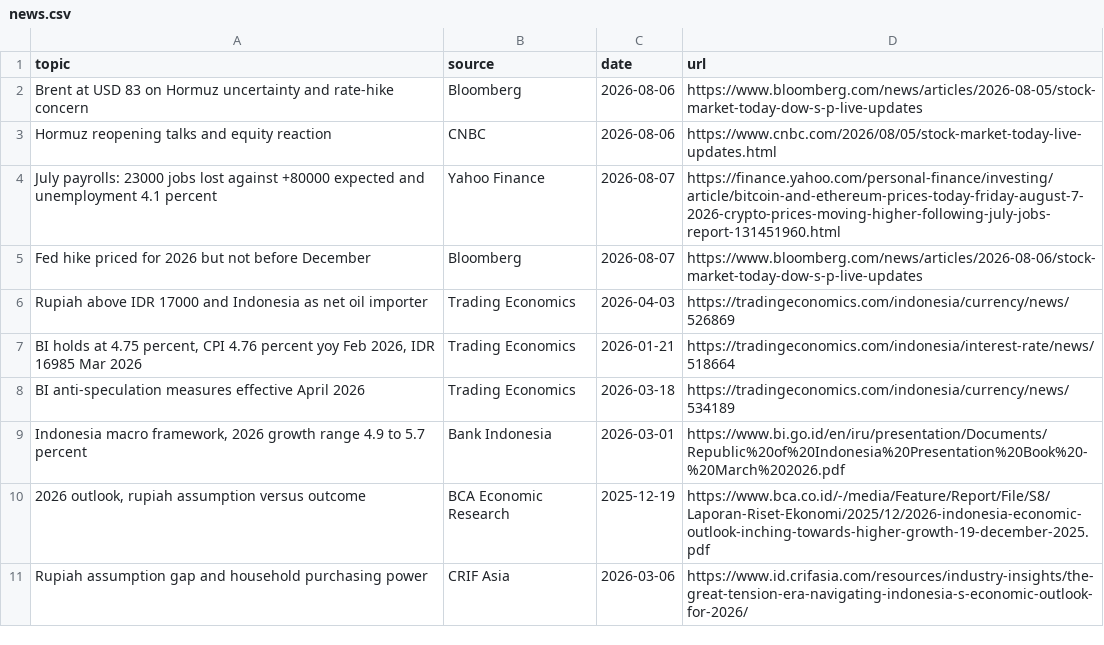
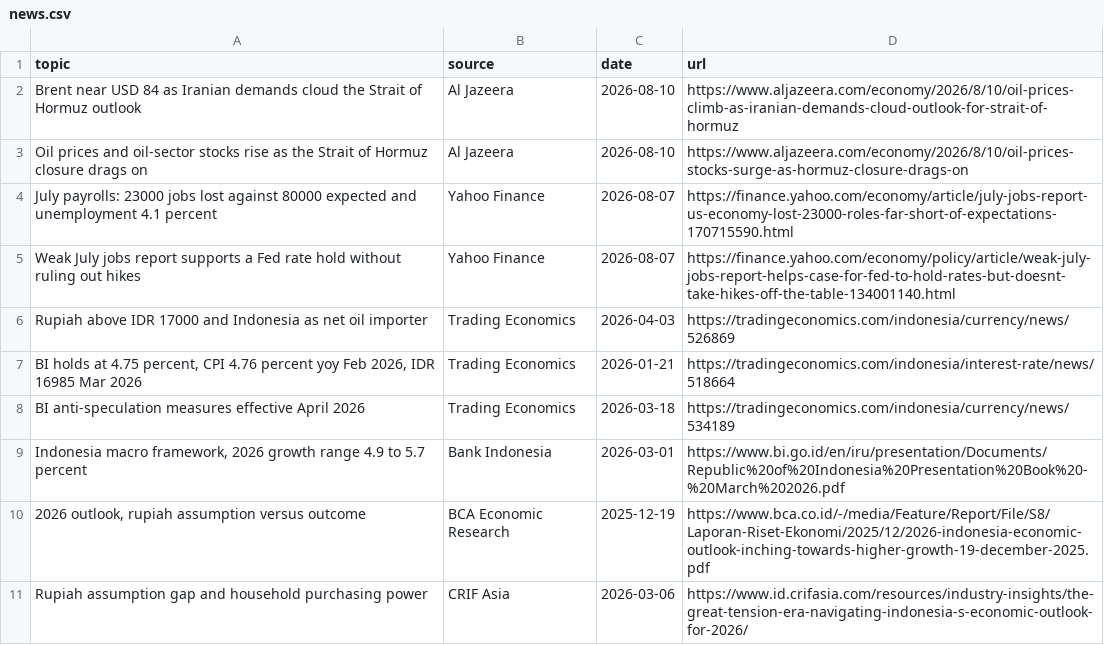
Before and after one commit to GilbertImmanuel/oil-idr-passthrough, a CSV file: data/sources/news.csv, drawn as a sheet.

Commit message:
fix(data): replace live-update news urls with fixed event sources
Replace the four live-update news entries (two Bloomberg and one CNBC
stock-market-today-live-updates pages and one Yahoo Finance
crypto-prices-today live page) with dated, event-specific articles whose
content does not change after publication: two Al Jazeera Strait of Hormuz
oil reports dated 2026-08-10, the July payrolls report dated 2026-08-07,
and the post-payrolls Fed rate-hold report dated 2026-08-07. Keep the
topic,source,date,url schema read by app/views/home.py, keep the source
and date STYLE tag on every entry, keep each article date on or before the
app retrieval date 2026-08-10, and confirm each url resolves to the
described event.

Record two decisions in docs/DECISIONS.md: news links are a dashboard-only
feature and do not appear in the README or docs (supersedes PROJECT_PLAN
section 2), and news entries use fixed non-updating sources rather than
live-update pages.

```diff
--- a/data/sources/news.csv
+++ b/data/sources/news.csv
@@ -1,6 +1,6 @@
 topic,source,date,url
-"Brent at USD 83 on Hormuz uncertainty and rate-hike concern",Bloomberg,2026-08-06,https://www.bloomberg.com/news/articles/2026-08-05/stock-market-today-dow-s-p-live-updates
-"Hormuz reopening talks and equity reaction",CNBC,2026-08-06,https://www.cnbc.com/2026/08/05/stock-market-today-live-updates.html
-"July payrolls: 23000 jobs lost against +80000 expected and unemployment 4.1 percent",Yahoo Finance,2026-08-07,https://finance.yahoo.com/personal-finance/investing/article/bitcoin-and-ethereum-prices-today-friday-august-7-2026-crypto-prices-moving-higher-following-july-jobs-report-131451960.html
-"Fed hike priced for 2026 but not before December",Bloomberg,2026-08-07,https://www.bloomberg.com/news/articles/2026-08-06/stock-market-today-dow-s-p-live-updates
+"Brent near USD 84 as Iranian demands cloud the Strait of Hormuz outlook",Al Jazeera,2026-08-10,https://www.aljazeera.com/economy/2026/8/10/oil-prices-climb-as-iranian-demands-cloud-outlook-for-strait-of-hormuz
+"Oil prices and oil-sector stocks rise as the Strait of Hormuz closure drags on",Al Jazeera,2026-08-10,https://www.aljazeera.com/economy/2026/8/10/oil-prices-stocks-surge-as-hormuz-closure-drags-on
+"July payrolls: 23000 jobs lost against 80000 expected and unemployment 4.1 percent",Yahoo Finance,2026-08-07,https://finance.yahoo.com/economy/article/july-jobs-report-us-economy-lost-23000-roles-far-short-of-expectations-170715590.html
+"Weak July jobs report supports a Fed rate hold without ruling out hikes",Yahoo Finance,2026-08-07,https://finance.yahoo.com/economy/policy/article/weak-july-jobs-report-helps-case-for-fed-to-hold-rates-but-doesnt-take-hikes-off-the-table-134001140.html
 "Rupiah above IDR 17000 and Indonesia as net oil importer",Trading Economics,2026-04-03,https://tradingeconomics.com/indonesia/currency/news/526869
```
Also changed, not shown: 1 other file.
